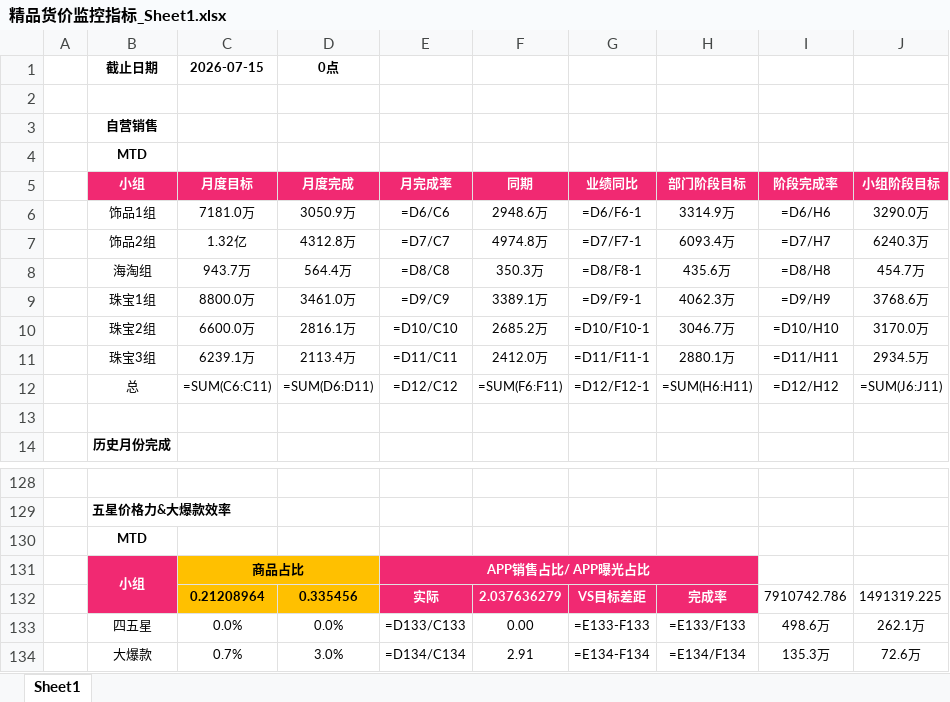
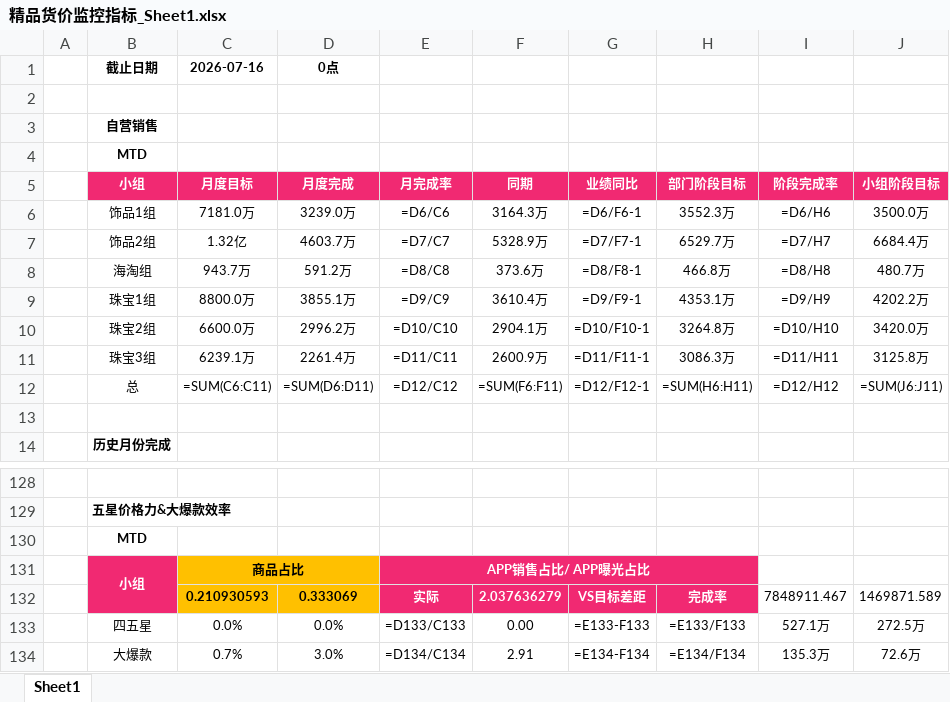
Before and after one commit to parylonglong-max/vip-dashboard, an Excel workbook: downloads/精品货价监控指标_Sheet1.xlsx, sheet Sheet1, drawn as a sheet; only a part is shown, gaps mark what is left out; values as stored, in another font and other column widths than the file's, no borders; formulas without a stored value are shown as written; conditional formats not drawn; the diff covers the shown part only; the diff names each change by its address in the sheet, - before the commit and + after, or states it on an @@ line.

```diff
--- a/downloads/精品货价监控指标_Sheet1.xlsx (sheet Sheet1)
+++ b/downloads/精品货价监控指标_Sheet1.xlsx (sheet Sheet1)
-C1: 2026-07-15
+C1: 2026-07-16
-D6: 3050.9万
+D6: 3239.0万
-F6: 2948.6万
+F6: 3164.3万
-H6: 3314.9万
+H6: 3552.3万
-J6: 3290.0万
+J6: 3500.0万
-D7: 4312.8万
+D7: 4603.7万
-F7: 4974.8万
+F7: 5328.9万
-H7: 6093.4万
+H7: 6529.7万
-J7: 6240.3万
+J7: 6684.4万
-D8: 564.4万
+D8: 591.2万
-F8: 350.3万
+F8: 373.6万
-H8: 435.6万
+H8: 466.8万
-J8: 454.7万
+J8: 480.7万
-D9: 3461.0万
+D9: 3855.1万
-F9: 3389.1万
+F9: 3610.4万
-H9: 4062.3万
+H9: 4353.1万
-J9: 3768.6万
+J9: 4202.2万
-D10: 2816.1万
+D10: 2996.2万
-F10: 2685.2万
+F10: 2904.1万
-H10: 3046.7万
+H10: 3264.8万
-J10: 3170.0万
+J10: 3420.0万
-D11: 2113.4万
+D11: 2261.4万
-F11: 2412.0万
+F11: 2600.9万
-H11: 2880.1万
+H11: 3086.3万
-J11: 2934.5万
+J11: 3125.8万
-C132: 0.21208964
+C132: 0.210930593
-D132: 0.335456
+D132: 0.333069
-I132: 7910742.786
+I132: 7848911.467
-J132: 1491319.225
+J132: 1469871.589
-I133: 498.6万
+I133: 527.1万
-J133: 262.1万
+J133: 272.5万
```
Also changed, not shown: 3 added rows, 3 removed rows and 64 edited cells elsewhere in this sheet, 2 other files.
